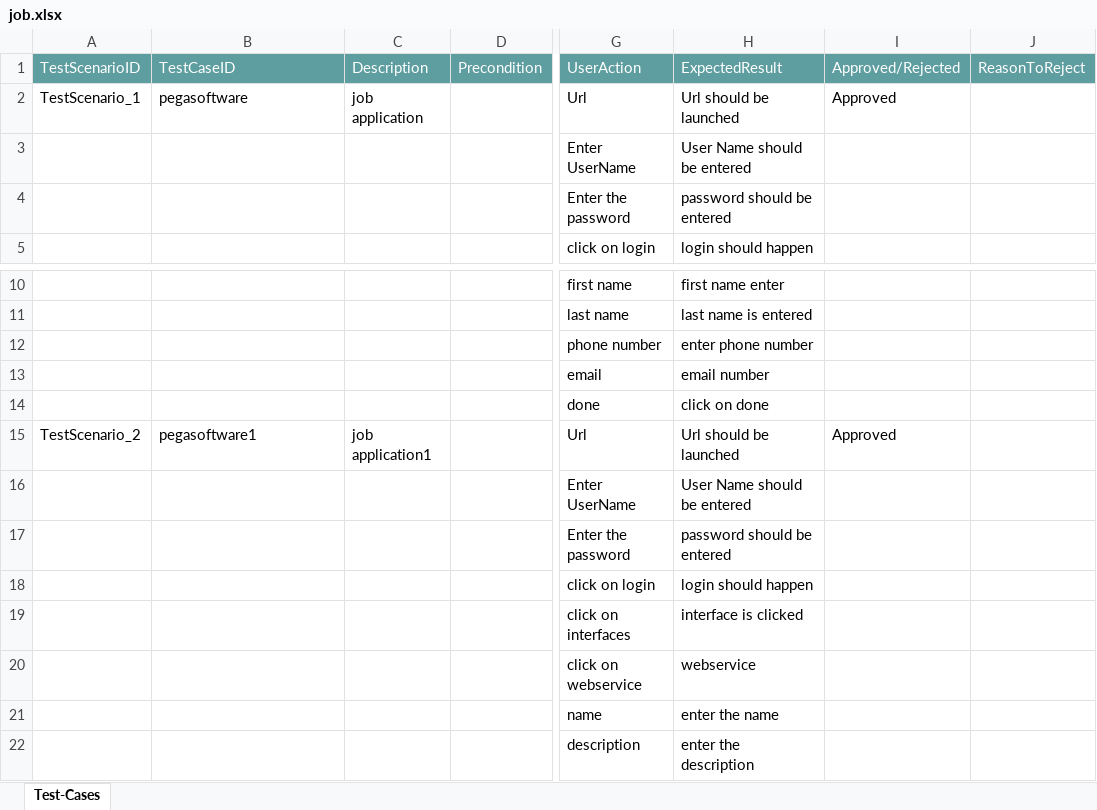
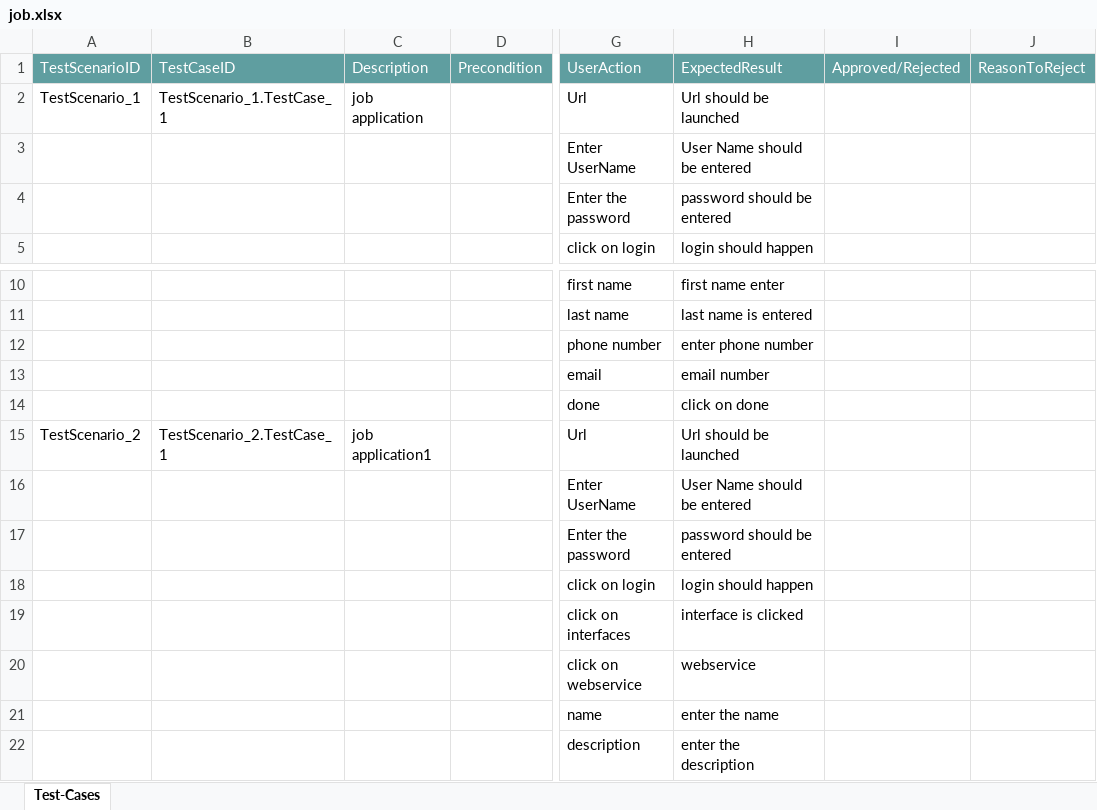
Before and after one commit to ShaikMohamedIrfan/pega, an Excel workbook: job.xlsx, sheet Test-Cases, drawn as a sheet; only a part is shown, gaps mark what is left out; values as stored, in another font and other column widths than the file's, no borders; table styles not drawn; the diff names each change by its address in the sheet, - before the commit and + after, or states it on an @@ line.

Commit message:
Initial Commit for Verification of Test cases

```diff
--- a/job.xlsx (sheet Test-Cases)
+++ b/job.xlsx (sheet Test-Cases)
-B2 (TestCaseID): pegasoftware
+B2 (TestCaseID): TestScenario_1.TestCase_1
-I2 (Approved/Rejected): Approved
+I2 (Approved/Rejected): (empty)
-B15 (TestCaseID): pegasoftware1
+B15 (TestCaseID): TestScenario_2.TestCase_1
-I15 (Approved/Rejected): Approved
+I15 (Approved/Rejected): (empty)
```
